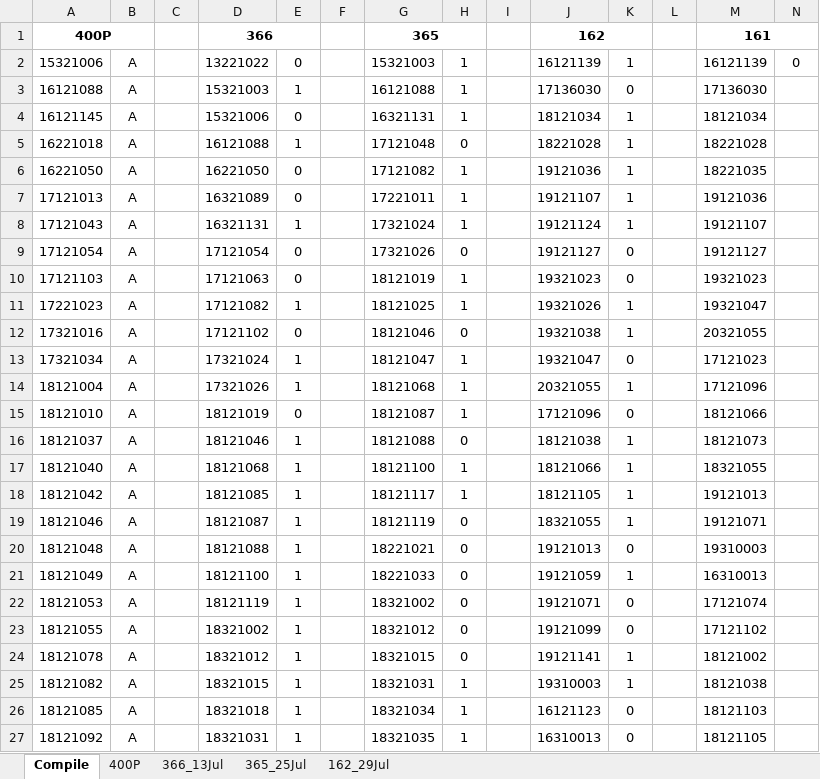
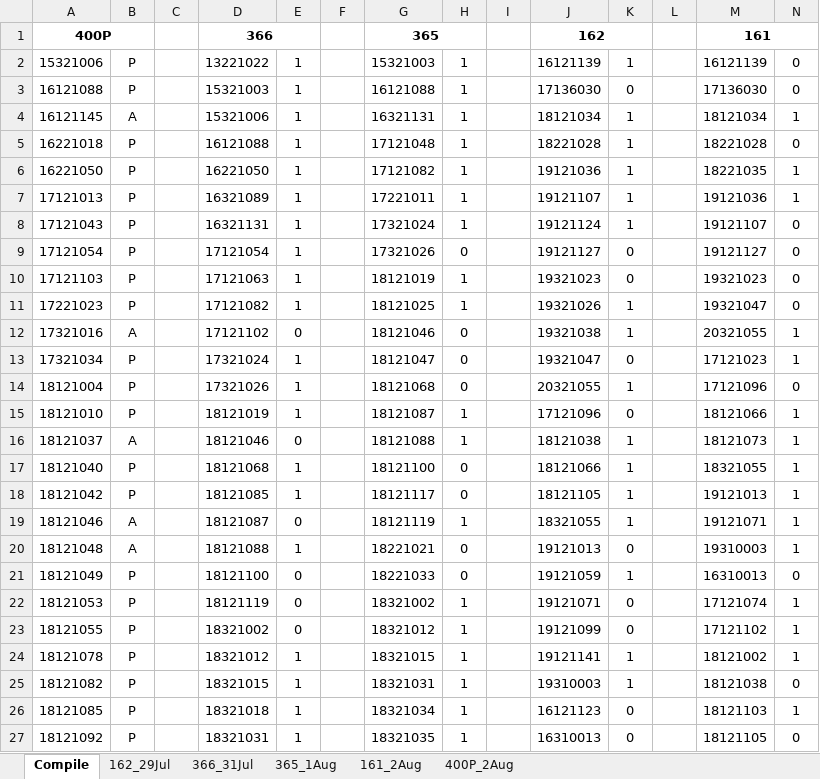
Before and after one commit to hasan-rakibul/meet-attendance, an Excel workbook: All_Attendance_Summer21.xlsx, sheet Compile, drawn as a sheet; only a part is shown; values as stored, in another font and other column widths than the file's, no borders; the diff covers the shown part only; the diff names each change by its address in the sheet, - before the commit and + after, or states it on an @@ line.

```diff
--- a/All_Attendance_Summer21.xlsx (sheet Compile)
+++ b/All_Attendance_Summer21.xlsx (sheet Compile)
-sheet tab: 366_13Jul
+sheet tab: 366_31Jul
-sheet tab: 365_25Jul
+sheet tab: 365_1Aug
-sheet tab: 400P
+sheet tab: 161_2Aug
+sheet tab: 400P_2Aug
@@ sheet tab order changed: Compile | 162_29Jul | 366_31Jul | 365_1Aug | 161_2Aug | 400P_2Aug @@
-B2:B3: A
+B2:B3: P
-E2: 0
+E2: 1
-N3: (empty)
+N3: 0
-E4: 0
+E4: 1
-N4: (empty)
+N4: 1
-B5:B11: A
+B5:B11: P
-H5: 0
+H5: 1
-N5: (empty)
+N5: 0
-E6:E7: 0
+E6:E7: 1
-N6:N7: (empty)
+N6:N7: 1
-N8:N11: (empty)
+N8:N11: 0
-E9:E10: 0
+E9:E10: 1
-N12:N13: (empty)
+N12:N13: 1
-B13:B15: A
+B13:B15: P
-H13:H14: 1
+H13:H14: 0
-N14: (empty)
+N14: 0
-E15: 0
+E15: 1
-N15:N20: (empty)
+N15:N20: 1
-E16: 1
+E16: 0
-H16: 0
+H16: 1
-B17:B18: A
+B17:B18: P
-H17:H18: 1
+H17:H18: 0
-E19: 1
+E19: 0
-H19: 0
+H19: 1
-B21:B27: A
+B21:B27: P
-E21:E23: 1
+E21:E23: 0
-N21: (empty)
+N21: 0
-H22:H24: 0
+H22:H24: 1
-N22:N24: (empty)
+N22:N24: 1
-N25: (empty)
+N25: 0
-N26: (empty)
+N26: 1
-N27: (empty)
+N27: 0
```
Also changed, not shown: 93 edited cells elsewhere in this sheet, sheet 366_31Jul, sheet 365_1Aug, formulas that keep their value.
